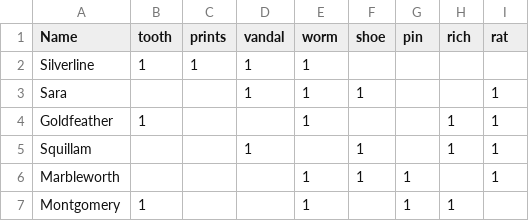
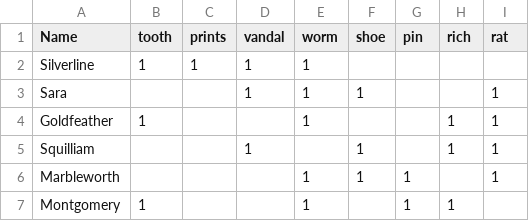
Before and after one commit to DatBogie/PylessDetective, a CSV file: maps/moolah-manor.csv, drawn as a sheet; only a part is shown.

```diff
--- a/maps/moolah-manor.csv
+++ b/maps/moolah-manor.csv
@@ -4,3 +4,3 @@ Sara,,,1,1,1,,,1
 Goldfeather,1,,,1,,,1,1
-Squillam,,,1,,1,,1,1
+Squilliam,,,1,,1,,1,1
 Marbleworth,,,,1,1,1,,1
```
Also changed, not shown: 3 other files.
